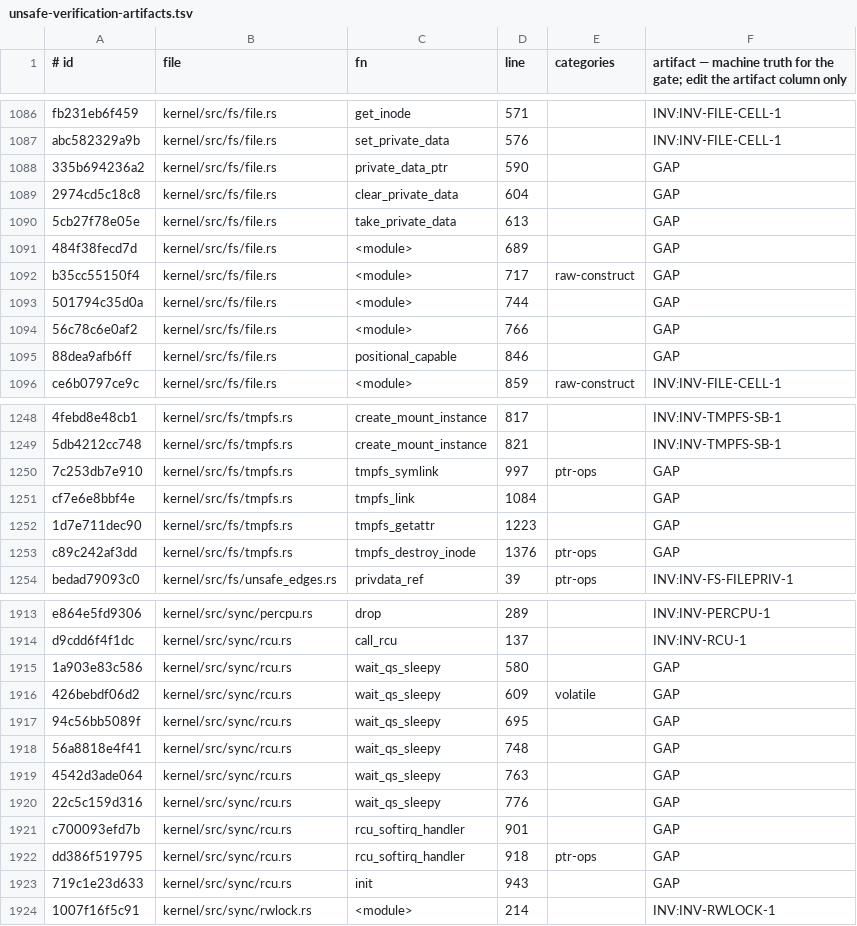
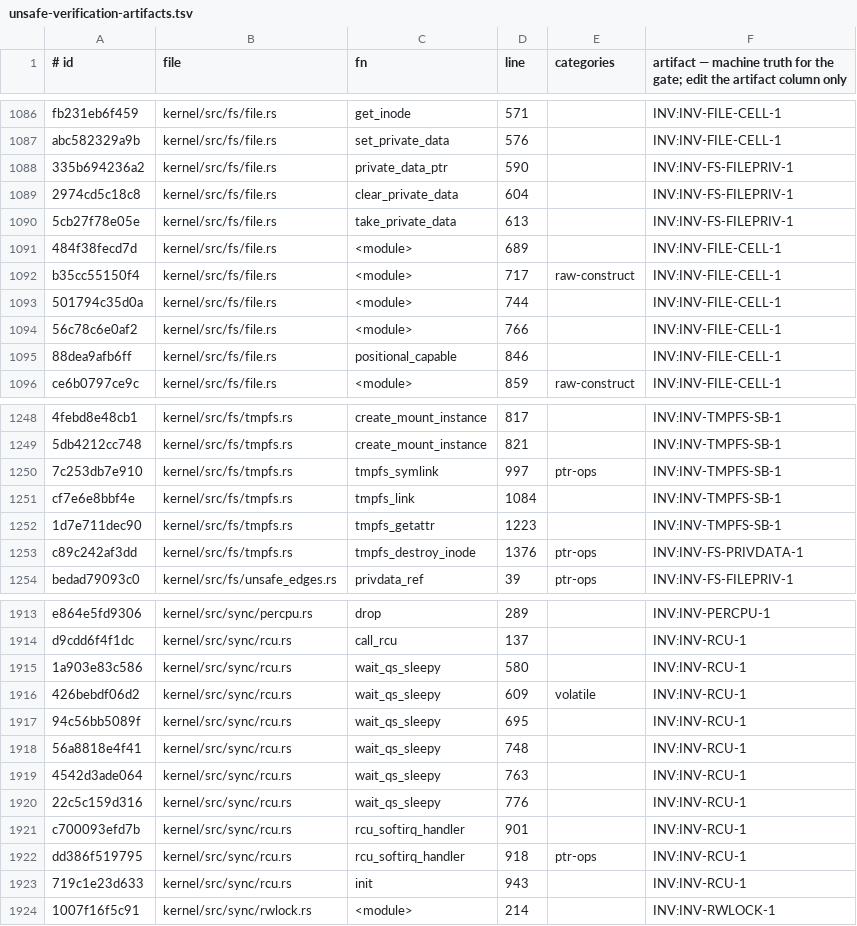
Before and after one commit to topkernel/Rux, a TSV file: docs/development/unsafe-verification-artifacts.tsv, drawn as a sheet; only a part is shown, gaps mark what is left out; the diff covers the shown part only; the diff names each change by its address in the sheet, - before the commit and + after, or states it on an @@ line.

Commit message:
unsafe ledger: decide the 47 contested GAP sites the references disagreed on
The reference consensus (previous commit) left 49 sites GAP because the
sidecar versions disagree — the older sidecars hold the pre-permutation
contracts, the 2026-11-21..23 lane re-banks hold another family's id. Each
site was read against the competing contracts' own definitions and the
code; docs/development/unsafe-verification-decisions.tsv carries one row
per group (34 rows, pinned to the exact region lines) with the definition
quoted and the code it covers.

Decided: rcu.rs x9 INV-RCU-1 (the file's declared family; INV-LOCK-6 is
the stats/net lock-order pair); bio.rs x2 F11 (the F-row names "get()'s
insertion relink", the site comments cite INV-BIO-ENTRY); uaccess_safe.rs
x7 INV-UACCESS-SAFE-1 (each wrapper is one audited primitive call); the
arch page_fault trio F20 (PTE-locked walk/install vs the page-descriptor
contracts its regions are not); reapdrain.rs INV-RD-CLAIM (the contract
text is that exact Send impl); vfs.rs path_lookup x5 INV-VFS-WALK-1;
file.rs x5 INV-FILE-CELL-1 + x3 INV-FS-FILEPRIV-1 (the take's own SAFETY
comment cites the id); tmpfs x3 INV-TMPFS-SB-1; tmpfs/devfs destroy +
devfs_link x3 INV-FS-PRIVDATA-1 (comments cite the id); vfs.rs mem-file
x6 INV-MEMFILE-1 (comments cite the id).

NOT decided, left GAP and reported: vfs.rs:5428 file_open_tmpfile (the
region is the error-path close_file_fd call — neither VFS-WALK-1 nor
VFSOPS-1 describes it) and vfs.rs:7325 vfs_fallocate (a TmpfsNode Arc
ManuallyDrop borrow — neither MEMFILE-1 nor VFS-WALK-1 describes it).

  2099 regions, 2006 -> 2053 with artifact (95.6% -> 97.8%), 93 -> 46 GAP

Sidecar diff is exactly the 47 GAP fills; re-applying the decisions file
changes nothing.

```diff
--- a/docs/development/unsafe-verification-artifacts.tsv
+++ b/docs/development/unsafe-verification-artifacts.tsv
-F1088:F1090: GAP
+F1088:F1090: INV:INV-FS-FILEPRIV-1
-F1091:F1095: GAP
+F1091:F1095: INV:INV-FILE-CELL-1
-F1250:F1252: GAP
+F1250:F1252: INV:INV-TMPFS-SB-1
-F1253: GAP
+F1253: INV:INV-FS-PRIVDATA-1
-F1915:F1923: GAP
+F1915:F1923: INV:INV-RCU-1
```
Also changed, not shown: 26 edited cells elsewhere in this file, 2 other files.
